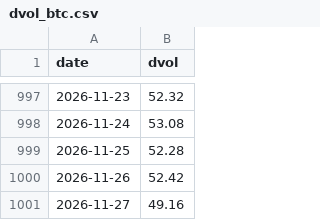
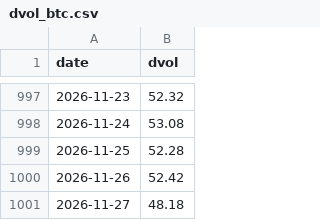
Before and after one commit to SannyLi0322/dvol-relay, a CSV file: data/dvol_btc.csv, drawn as a sheet; only a part is shown, gaps mark what is left out.

Commit message:
dvol 2026-11-27T13:26Z

```diff
--- a/data/dvol_btc.csv
+++ b/data/dvol_btc.csv
@@ -1000,2 +1000,2 @@ date,dvol
 2026-11-26,52.42
-2026-11-27,49.16
+2026-11-27,48.18
```
Also changed, not shown: data/dvol_eth.csv, 1 other file.
